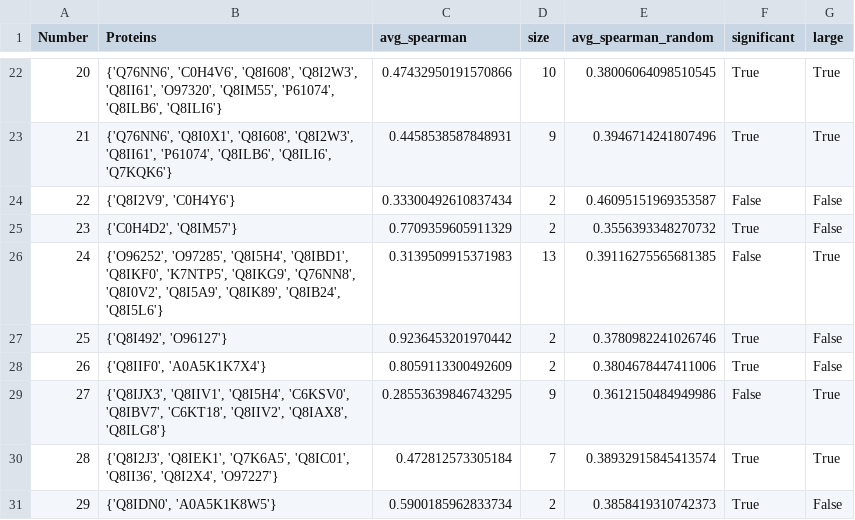
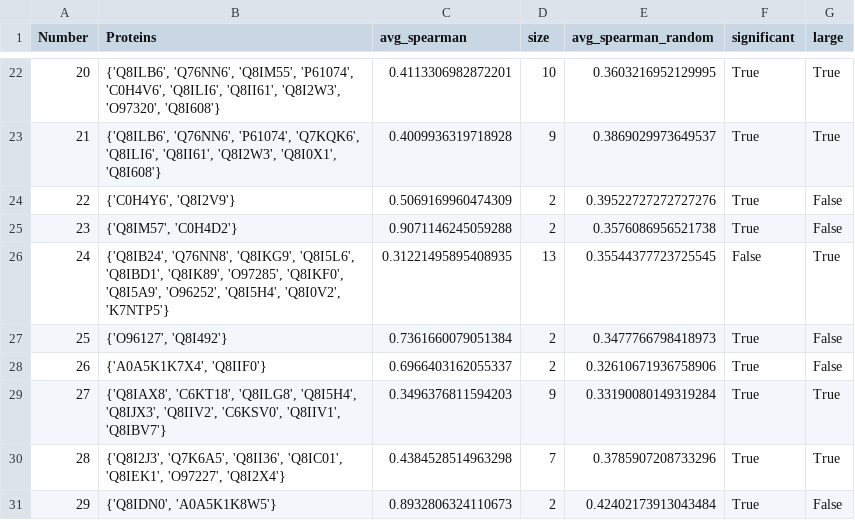
Before and after one commit to ParkinsonLab/PPI-Analysis, a TSV file: data/generated_tables/s3_network.tsv, drawn as a sheet; only a part is shown, gaps mark what is left out; the diff covers the shown part only.

```diff
--- a/data/generated_tables/s3_network.tsv
+++ b/data/generated_tables/s3_network.tsv
@@ -22,10 +22,10 @@ Number	Proteins	avg_spearman	size	avg_spearman_random	significant	large
-20	{'Q76NN6', 'C0H4V6', 'Q8I608', 'Q8I2W3', 'Q8II61', 'O97320', 'Q8IM55', 'P61074', 'Q8ILB6', 'Q8ILI6'}	0.47432950191570866	10	0.38006064098510545	True	True
-21	{'Q76NN6', 'Q8I0X1', 'Q8I608', 'Q8I2W3', 'Q8II61', 'P61074', 'Q8ILB6', 'Q8ILI6', 'Q7KQK6'}	0.4458538587848931	9	0.3946714241807496	True	True
-22	{'Q8I2V9', 'C0H4Y6'}	0.33300492610837434	2	0.46095151969353587	False	False
-23	{'C0H4D2', 'Q8IM57'}	0.7709359605911329	2	0.3556393348270732	True	False
-24	{'O96252', 'O97285', 'Q8I5H4', 'Q8IBD1', 'Q8IKF0', 'K7NTP5', 'Q8IKG9', 'Q76NN8', 'Q8I0V2', 'Q8I5A9', 'Q8IK89', 'Q8IB24', 'Q8I5L6'}	0.3139509915371983	13	0.39116275565681385	False	True
-25	{'Q8I492', 'O96127'}	0.9236453201970442	2	0.3780982241026746	True	False
-26	{'Q8IIF0', 'A0A5K1K7X4'}	0.8059113300492609	2	0.3804678447411006	True	False
-27	{'Q8IJX3', 'Q8IIV1', 'Q8I5H4', 'C6KSV0', 'Q8IBV7', 'C6KT18', 'Q8IIV2', 'Q8IAX8', 'Q8ILG8'}	0.28553639846743295	9	0.3612150484949986	False	True
-28	{'Q8I2J3', 'Q8IEK1', 'Q7K6A5', 'Q8IC01', 'Q8II36', 'Q8I2X4', 'O97227'}	0.472812573305184	7	0.38932915845413574	True	True
-29	{'Q8IDN0', 'A0A5K1K8W5'}	0.5900185962833734	2	0.3858419310742373	True	False
+20	{'Q8ILB6', 'Q76NN6', 'Q8IM55', 'P61074', 'C0H4V6', 'Q8ILI6', 'Q8II61', 'Q8I2W3', 'O97320', 'Q8I608'}	0.4113306982872201	10	0.3603216952129995	True	True
+21	{'Q8ILB6', 'Q76NN6', 'P61074', 'Q7KQK6', 'Q8ILI6', 'Q8II61', 'Q8I2W3', 'Q8I0X1', 'Q8I608'}	0.4009936319718928	9	0.3869029973649537	True	True
+22	{'C0H4Y6', 'Q8I2V9'}	0.5069169960474309	2	0.39522727272727276	True	False
+23	{'Q8IM57', 'C0H4D2'}	0.9071146245059288	2	0.3576086956521738	True	False
+24	{'Q8IB24', 'Q76NN8', 'Q8IKG9', 'Q8I5L6', 'Q8IBD1', 'Q8IK89', 'O97285', 'Q8IKF0', 'Q8I5A9', 'O96252', 'Q8I5H4', 'Q8I0V2', 'K7NTP5'}	0.31221495895408935	13	0.35544377723725545	False	True
+25	{'O96127', 'Q8I492'}	0.7361660079051384	2	0.3477766798418973	True	False
+26	{'A0A5K1K7X4', 'Q8IIF0'}	0.6966403162055337	2	0.32610671936758906	True	False
+27	{'Q8IAX8', 'C6KT18', 'Q8ILG8', 'Q8I5H4', 'Q8IJX3', 'Q8IIV2', 'C6KSV0', 'Q8IIV1', 'Q8IBV7'}	0.3496376811594203	9	0.33190080149319284	True	True
+28	{'Q8I2J3', 'Q7K6A5', 'Q8II36', 'Q8IC01', 'Q8IEK1', 'O97227', 'Q8I2X4'}	0.4384528514963298	7	0.3785907208733296	True	True
+29	{'Q8IDN0', 'A0A5K1K8W5'}	0.8932806324110673	2	0.42402173913043484	True	False
```
Also changed, not shown: 71 edited cells elsewhere in this file, data/generated_tables/s3_essentiality_df.tsv, data/generated_tables/s5_network.tsv, 28 other files.
